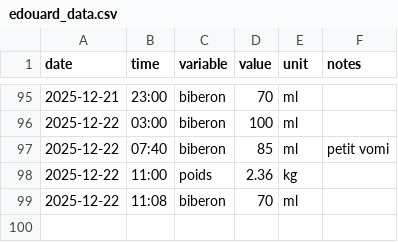
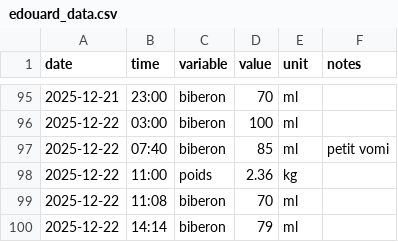
Before and after one commit to Felixmil/edouard, a CSV file: data-raw/edouard_data.csv, drawn as a sheet; only a part is shown, gaps mark what is left out; the diff names each change by its address in the sheet, - before the commit and + after, or states it on an @@ line.

```diff
--- a/data-raw/edouard_data.csv
+++ b/data-raw/edouard_data.csv
+row 100: 2025-12-22 | 14:14 | biberon | 79 | ml
```
Also changed, not shown: 3 other files.
